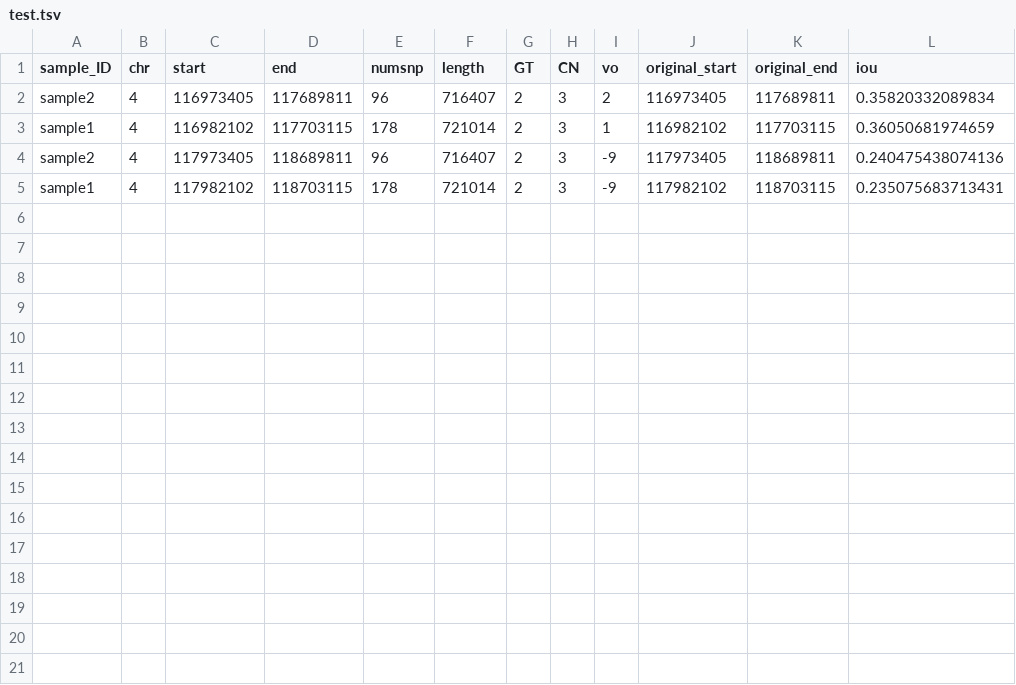
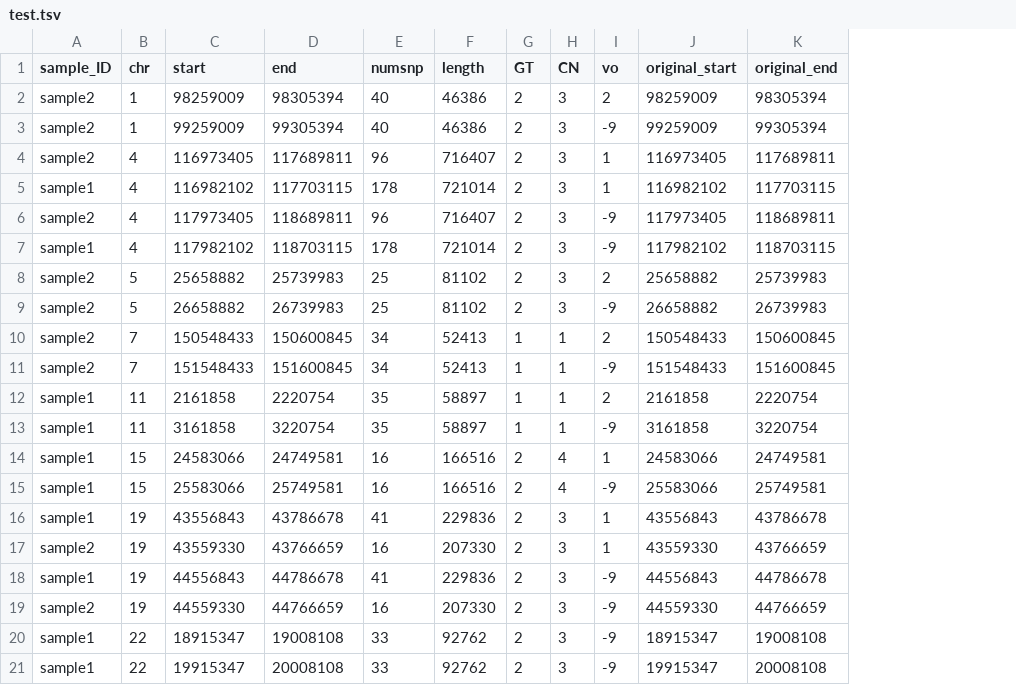
Before and after one commit to SinomeM/shinyCNV, a TSV file: tmp/test.tsv, drawn as a sheet; removed rows and columns are numbered as before the commit, all else as after; the diff names each change by its address in the sheet, - before the commit and + after, or states it on an @@ line.

```diff
--- a/tmp/test.tsv
+++ b/tmp/test.tsv
-column L (iou), rows 2-5: 0.35820332089834 | 0.36050681974659 | 0.240475438074136 | 0.235075683713431
+row 2: sample2 | 1 | 98259009 | 98305394 | 40 | 46386 | 2 | 3 | 2 | 98259009 | 98305394
+row 3: sample2 | 1 | 99259009 | 99305394 | 40 | 46386 | 2 | 3 | -9 | 99259009 | 99305394
-I4 (vo): 2
+I4 (vo): 1
+row 8: sample2 | 5 | 25658882 | 25739983 | 25 | 81102 | 2 | 3 | 2 | 25658882 | 25739983
+row 9: sample2 | 5 | 26658882 | 26739983 | 25 | 81102 | 2 | 3 | -9 | 26658882 | 26739983
+row 10: sample2 | 7 | 150548433 | 150600845 | 34 | 52413 | 1 | 1 | 2 | 150548433 | 150600845
+row 11: sample2 | 7 | 151548433 | 151600845 | 34 | 52413 | 1 | 1 | -9 | 151548433 | 151600845
+row 12: sample1 | 11 | 2161858 | 2220754 | 35 | 58897 | 1 | 1 | 2 | 2161858 | 2220754
+row 13: sample1 | 11 | 3161858 | 3220754 | 35 | 58897 | 1 | 1 | -9 | 3161858 | 3220754
+row 14: sample1 | 15 | 24583066 | 24749581 | 16 | 166516 | 2 | 4 | 1 | 24583066 | 24749581
+row 15: sample1 | 15 | 25583066 | 25749581 | 16 | 166516 | 2 | 4 | -9 | 25583066 | 25749581
+row 16: sample1 | 19 | 43556843 | 43786678 | 41 | 229836 | 2 | 3 | 1 | 43556843 | 43786678
+row 17: sample2 | 19 | 43559330 | 43766659 | 16 | 207330 | 2 | 3 | 1 | 43559330 | 43766659
+row 18: sample1 | 19 | 44556843 | 44786678 | 41 | 229836 | 2 | 3 | -9 | 44556843 | 44786678
+row 19: sample2 | 19 | 44559330 | 44766659 | 16 | 207330 | 2 | 3 | -9 | 44559330 | 44766659
+row 20: sample1 | 22 | 18915347 | 19008108 | 33 | 92762 | 2 | 3 | -9 | 18915347 | 19008108
+row 21: sample1 | 22 | 19915347 | 20008108 | 33 | 92762 | 2 | 3 | -9 | 19915347 | 20008108
```
Also changed, not shown: 1 other file.
